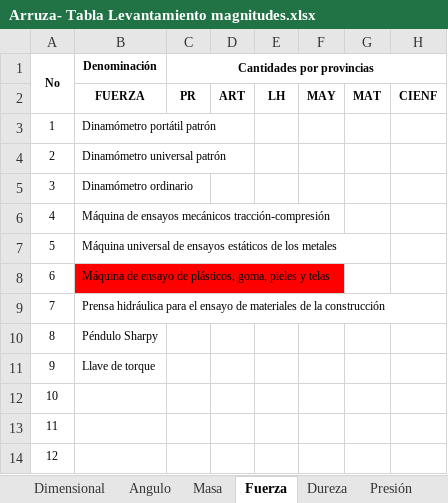
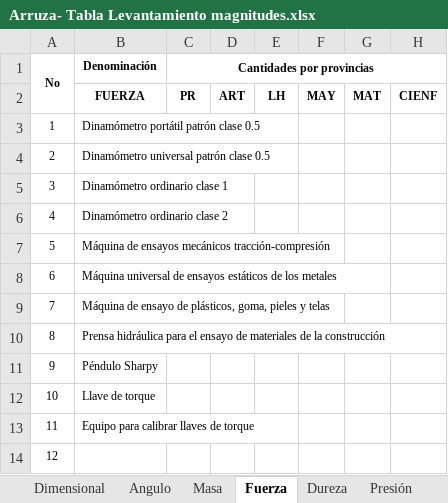
Before and after one commit to 1SJulioS1/sigmet_web, an Excel workbook: static/docs/Arruza- Tabla Levantamiento magnitudes.xlsx, sheet Fuerza, drawn as a sheet; only a part is shown; values as stored, in another font and other column widths than the file's, no borders; the diff names each change by its address in the sheet, - before the commit and + after, or states it on an @@ line.

```diff
--- a/static/docs/Arruza- Tabla Levantamiento magnitudes.xlsx (sheet Fuerza)
+++ b/static/docs/Arruza- Tabla Levantamiento magnitudes.xlsx (sheet Fuerza)
-B3 (Denominación): Dinamómetro portátil patrón
+B3 (Denominación): Dinamómetro portátil patrón clase 0.5
-B4 (Denominación): Dinamómetro universal patrón
+B4 (Denominación): Dinamómetro universal patrón clase 0.5
-B5 (Denominación): Dinamómetro ordinario
+B5 (Denominación): Dinamómetro ordinario clase 1
-B6 (Denominación): Máquina de ensayos mecánicos tracción-compresión
+B6 (Denominación): Dinamómetro ordinario clase 2
-B7 (Denominación): Máquina universal de ensayos estáticos de los metales
+B7 (Denominación): Máquina de ensayos mecánicos tracción-compresión
-B8 (Denominación): Máquina de ensayo de plásticos, goma, pieles y telas
+B8 (Denominación): Máquina universal de ensayos estáticos de los metales
-B8 fill: #FF0000
+B8 fill: none
-B9 (Denominación): Prensa hidráulica para el ensayo de materiales de la construcción
+B9 (Denominación): Máquina de ensayo de plásticos, goma, pieles y telas
-B10 (Denominación): Péndulo Sharpy
+B10 (Denominación): Prensa hidráulica para el ensayo de materiales de la construcción
-B11 (Denominación): Llave de torque
+B11 (Denominación): Péndulo Sharpy
-B12 (Denominación): (empty)
+B12 (Denominación): Llave de torque
-B13 (Denominación): (empty)
+B13 (Denominación): Equipo para calibrar llaves de torque
```
Also changed, not shown: sheet Velocidad, sheet Temperatura, sheet Electricidad, sheet Inst. Diagnóstico, sheet Tiempo y frecuencia, sheet Volumen, 10 more sheets, other sheet tabs, static/docs/Informe Instrumentos.xlsx, 57 other files.
